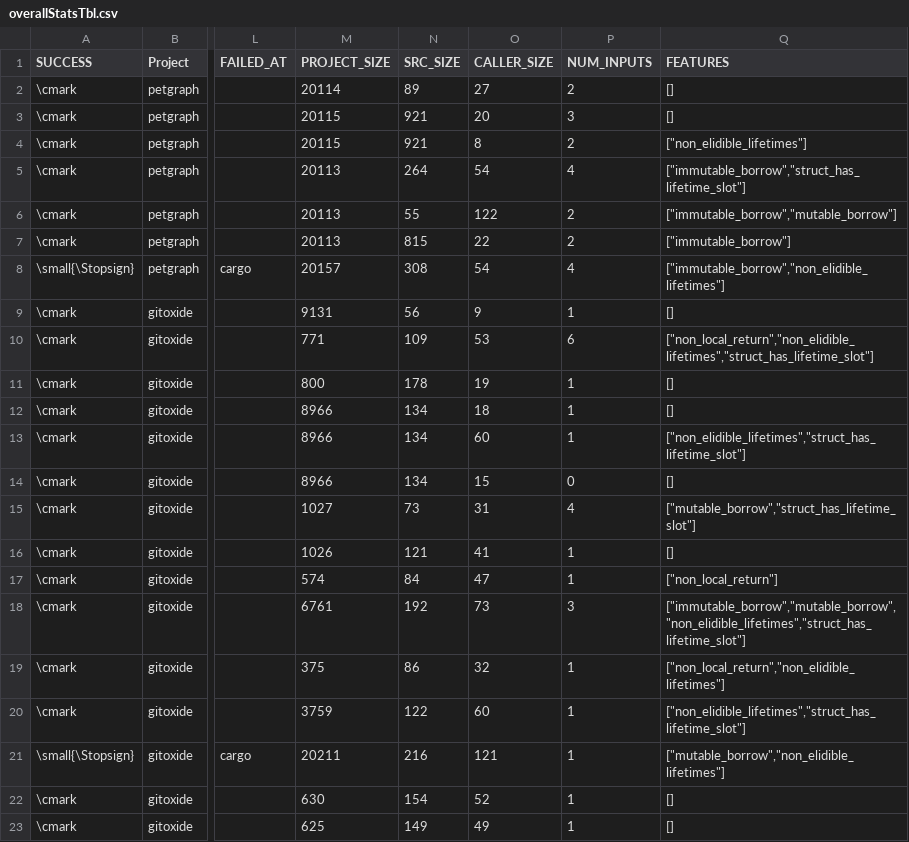
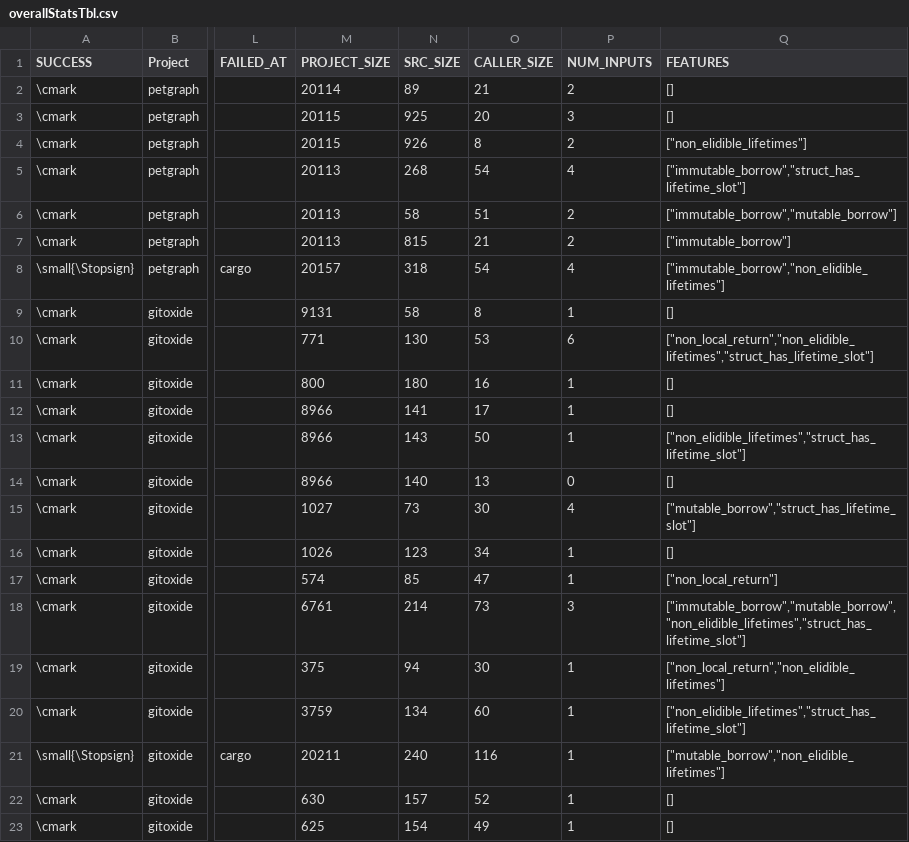
Before and after one commit to verse-lab/rem, a CSV file: src/experiment/visualize/tables/overallStatsTbl.csv, drawn as a sheet; only a part is shown, gaps mark what is left out; the diff covers the shown part only; the diff names each change by its address in the sheet, - before the commit and + after, or states it on an @@ line.

Commit message:
fixed sizes

```diff
--- a/src/experiment/visualize/tables/overallStatsTbl.csv
+++ b/src/experiment/visualize/tables/overallStatsTbl.csv
-O2 (CALLER_SIZE): 27
+O2 (CALLER_SIZE): 21
-N3 (SRC_SIZE): 921
+N3 (SRC_SIZE): 925
-N4 (SRC_SIZE): 921
+N4 (SRC_SIZE): 926
-N5 (SRC_SIZE): 264
+N5 (SRC_SIZE): 268
-N6 (SRC_SIZE): 55
+N6 (SRC_SIZE): 58
-O6 (CALLER_SIZE): 122
+O6 (CALLER_SIZE): 51
-O7 (CALLER_SIZE): 22
+O7 (CALLER_SIZE): 21
-N8 (SRC_SIZE): 308
+N8 (SRC_SIZE): 318
-N9 (SRC_SIZE): 56
+N9 (SRC_SIZE): 58
-O9 (CALLER_SIZE): 9
+O9 (CALLER_SIZE): 8
-N10 (SRC_SIZE): 109
+N10 (SRC_SIZE): 130
-N11 (SRC_SIZE): 178
+N11 (SRC_SIZE): 180
-O11 (CALLER_SIZE): 19
+O11 (CALLER_SIZE): 16
-N12 (SRC_SIZE): 134
+N12 (SRC_SIZE): 141
-O12 (CALLER_SIZE): 18
+O12 (CALLER_SIZE): 17
-N13 (SRC_SIZE): 134
+N13 (SRC_SIZE): 143
-O13 (CALLER_SIZE): 60
+O13 (CALLER_SIZE): 50
-N14 (SRC_SIZE): 134
+N14 (SRC_SIZE): 140
-O14 (CALLER_SIZE): 15
+O14 (CALLER_SIZE): 13
-O15 (CALLER_SIZE): 31
+O15 (CALLER_SIZE): 30
-N16 (SRC_SIZE): 121
+N16 (SRC_SIZE): 123
-O16 (CALLER_SIZE): 41
+O16 (CALLER_SIZE): 34
-N17 (SRC_SIZE): 84
+N17 (SRC_SIZE): 85
-N18 (SRC_SIZE): 192
+N18 (SRC_SIZE): 214
-N19 (SRC_SIZE): 86
+N19 (SRC_SIZE): 94
-O19 (CALLER_SIZE): 32
+O19 (CALLER_SIZE): 30
-N20 (SRC_SIZE): 122
+N20 (SRC_SIZE): 134
-N21 (SRC_SIZE): 216
+N21 (SRC_SIZE): 240
-O21 (CALLER_SIZE): 121
+O21 (CALLER_SIZE): 116
-N22 (SRC_SIZE): 154
+N22 (SRC_SIZE): 157
-N23 (SRC_SIZE): 149
+N23 (SRC_SIZE): 154
```
Also changed, not shown: 21 edited cells elsewhere in this file, 12 other files.
